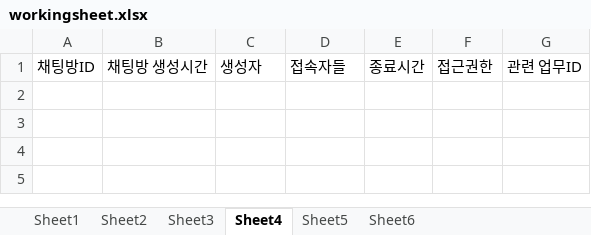
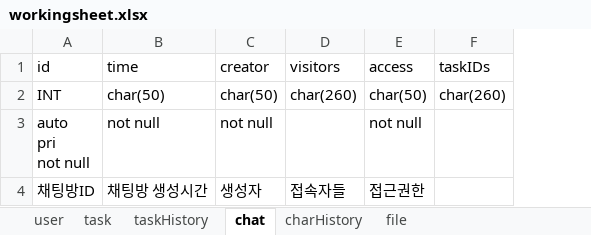
Before and after one commit to sando87/TrackMe, an Excel workbook: workingsheet.xlsx, sheet chat, drawn as a sheet; values as stored, in another font and other column widths than the file's, no borders; removed rows and columns are numbered as before the commit, all else as after; ↵ is a line break in a cell; the diff names each change by its address in the sheet, - before the commit and + after, or states it on an @@ line.

```diff
--- a/workingsheet.xlsx (sheet chat)
+++ b/workingsheet.xlsx (sheet chat)
-sheet tab: Sheet1
+sheet tab: user
-sheet tab: Sheet2
+sheet tab: task
-sheet tab: Sheet3
+sheet tab: charHistory
-sheet tab: Sheet4
+sheet tab: chat
-sheet tab: Sheet5
+sheet tab: file
-sheet tab: Sheet6
+sheet tab: taskHistory
@@ sheet tab order changed: user | task | taskHistory | chat | charHistory | file @@
-column E, row 1: 종료시간
-column G, row 1: 관련 업무ID
+column F, empty
+row 1: id | time | creator | visitors | access | taskIDs
+row 2: INT | char(50) | char(50) | char(260) | char(50) | char(260)
+row 3: auto ↵ pri ↵ not null | not null | not null |  | not null
```
Also changed, not shown: sheet taskHistory, sheet task, sheet charHistory, sheet user.
